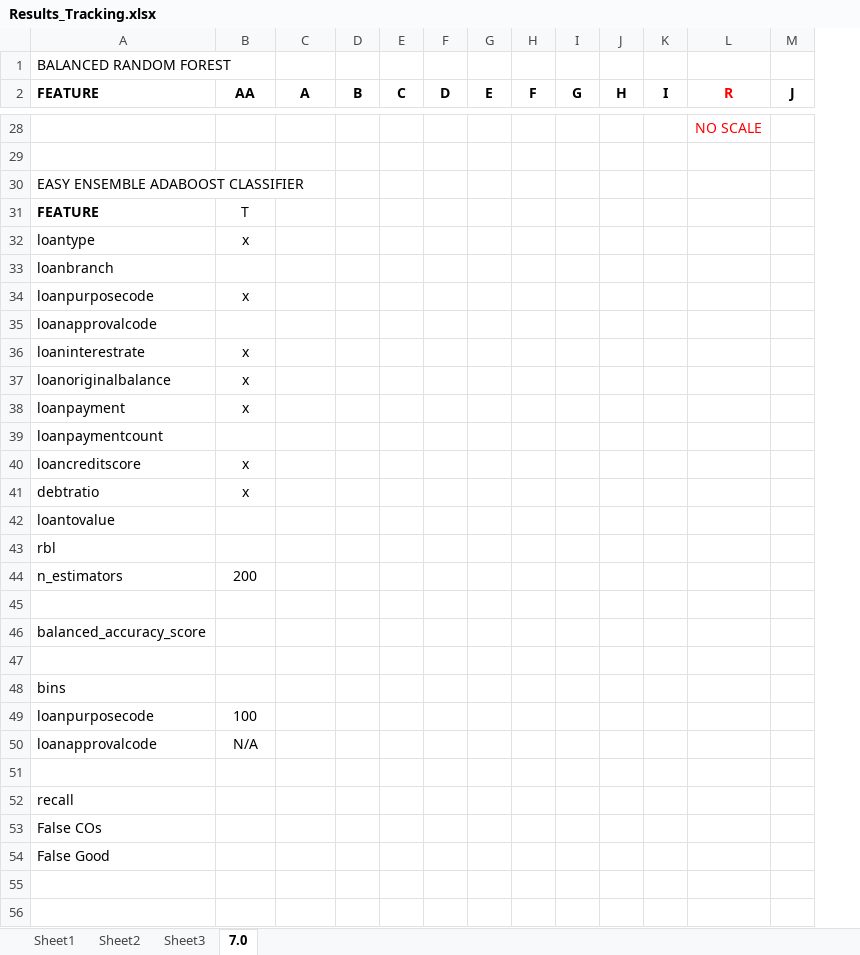
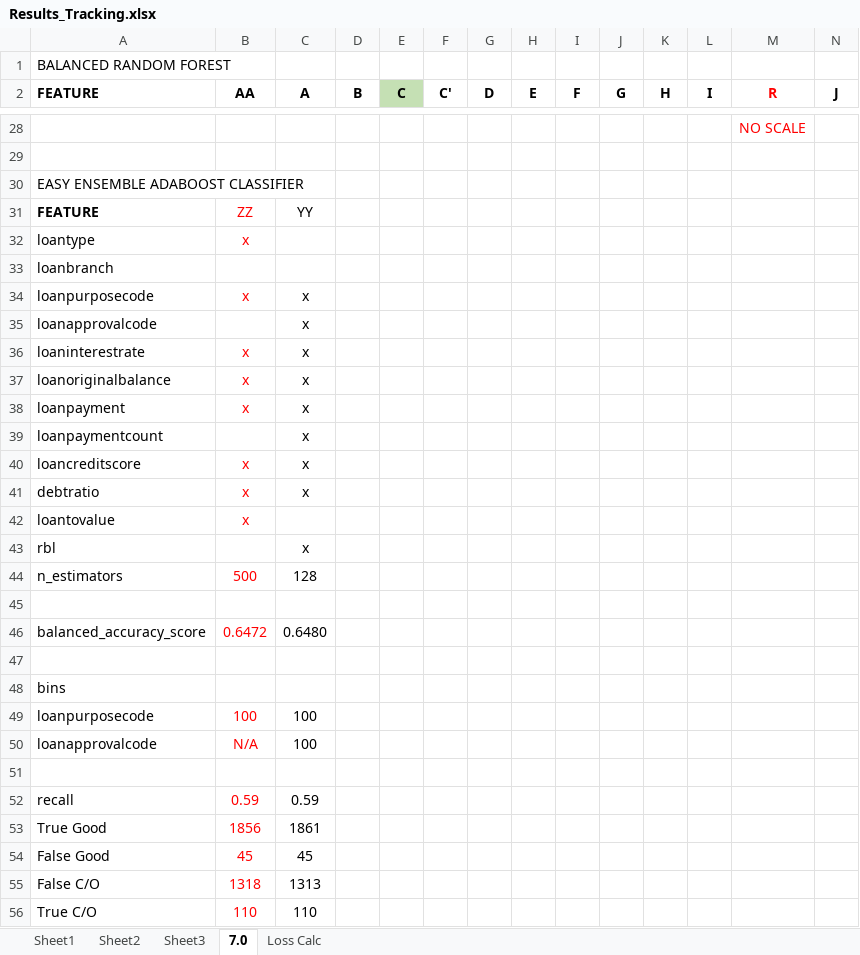
Before and after one commit to honoruru/Final_Project, an Excel workbook: Segment_3/Results_Tracking.xlsx, sheet 7.0, drawn as a sheet; only a part is shown, gaps mark what is left out; values as stored, in another font and other column widths than the file's, no borders; removed rows and columns are numbered as before the commit, all else as after; rows hold the shown columns only; the diff covers the shown part only; the diff names each change by its address in the sheet, - before the commit and + after, or states it on an @@ line.

```diff
--- a/Segment_3/Results_Tracking.xlsx (sheet 7.0)
+++ b/Segment_3/Results_Tracking.xlsx (sheet 7.0)
+sheet tab: Loss Calc
+column F (C'), empty
-E2 fill: none
+E2 fill: #C5E0B4
-B31 (AA): T
+B31 (AA): ZZ
-B31:B32 text colour: black
+B31:B32 text colour: #FF0000
-C31 (A): (empty)
+C31 (A): YY
-B34 text colour: black
+B34 text colour: #FF0000
-C34:C41 (A): (empty)
+C34:C41 (A): x
-B36:B38 text colour: black
+B36:B38 text colour: #FF0000
-B40:B41 text colour: black
+B40:B41 text colour: #FF0000
-B42 (AA): (empty)
+B42 (AA): x
-C43 (A): (empty)
+C43 (A): x
-B44 (AA): 200
+B44 (AA): 500
-B44 text colour: black
+B44 text colour: #FF0000
-C44 (A): (empty)
+C44 (A): 128
-B46 (AA): (empty)
+B46 (AA): 0.6472
-C46 (A): (empty)
+C46 (A): 0.6480
-B49:B50 text colour: black
+B49:B50 text colour: #FF0000
-C49:C50 (A): (empty)
+C49:C50 (A): 100
-B52 (AA): (empty)
+B52 (AA): 0.59
-C52 (A): (empty)
+C52 (A): 0.59
-row 53: False COs
+row 53: True Good | 1856 | 1861
-B54 (AA): (empty)
+B54 (AA): 45
-C54 (A): (empty)
+C54 (A): 45
+row 55: False C/O | 1318 | 1313
+row 56: True C/O | 110 | 110
```
Also changed, not shown: 1 added row, 6 edited cells and cell formats elsewhere in this sheet, 5 other files.
